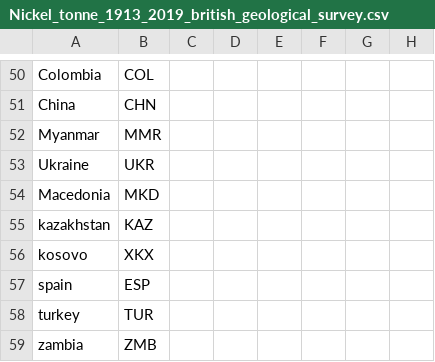
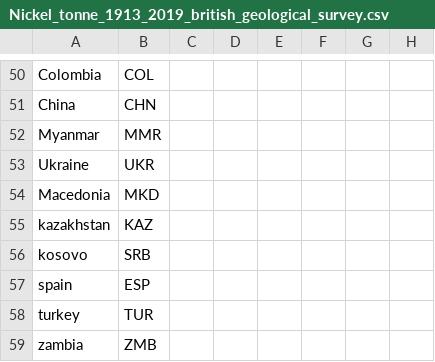
Before and after one commit to druhib/mineralAcquisition, a CSV file: backend/data/Nickel_tonne_1913_2019_british_geological_survey.csv, drawn as a sheet; only a part is shown, gaps mark what is left out; the diff names each change by its address in the sheet, - before the commit and + after, or states it on an @@ line.

```diff
--- a/backend/data/Nickel_tonne_1913_2019_british_geological_survey.csv
+++ b/backend/data/Nickel_tonne_1913_2019_british_geological_survey.csv
-B56: XKX
+B56: SRB
```
Also changed, not shown: backend/data/Silver_1493-1900.csv, backend/data/lithium/lithium_ore_aggregated_file.csv, 23 other files.
